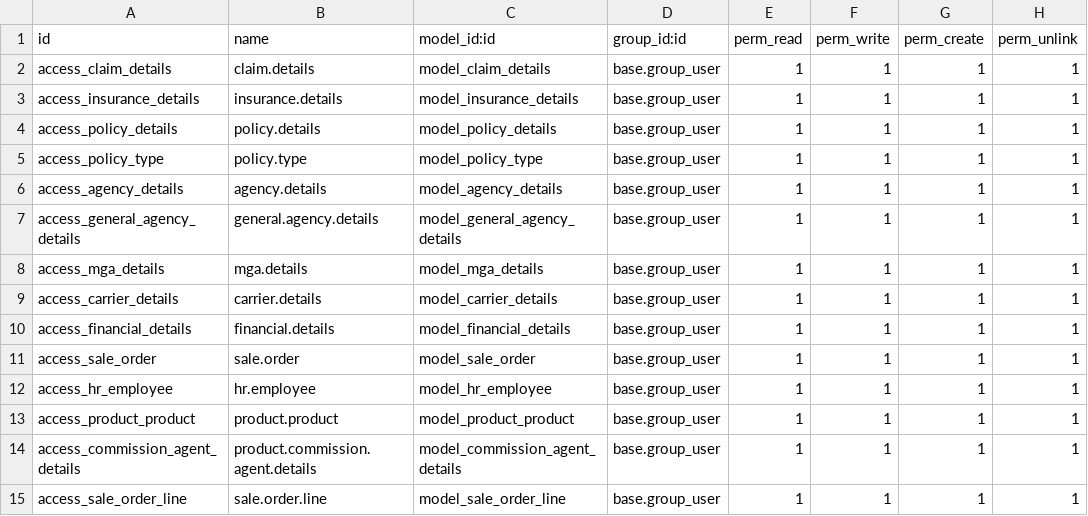
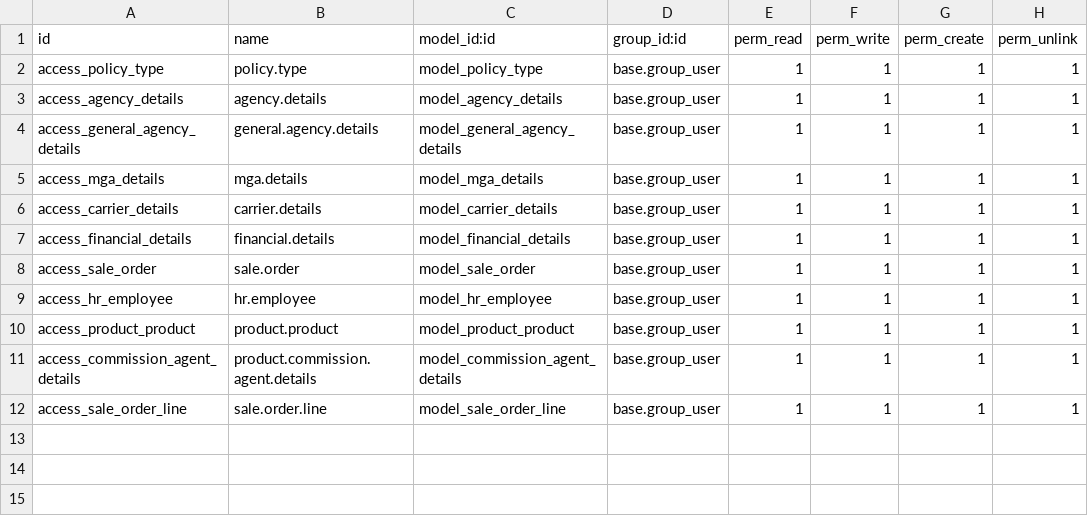
Before and after one commit to alainalberto/customize_addons_ajm, a CSV file: insurance_management_ajm/security/ir.model.access.csv, drawn as a sheet; the diff names each change by its address in the sheet, - before the commit and + after, or states it on an @@ line.

```diff
--- a/insurance_management_ajm/security/ir.model.access.csv
+++ b/insurance_management_ajm/security/ir.model.access.csv
-row 2: access_claim_details | claim.details | model_claim_details | base.group_user | 1 | 1 | 1 | 1
-row 3: access_insurance_details | insurance.details | model_insurance_details | base.group_user | 1 | 1 | 1 | 1
-row 4: access_policy_details | policy.details | model_policy_details | base.group_user | 1 | 1 | 1 | 1
```
Also changed, not shown: 4 other files.
